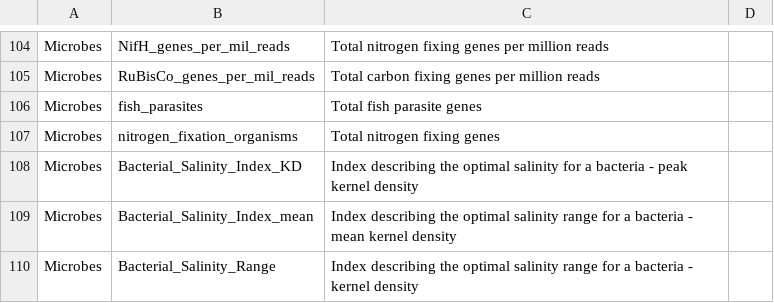
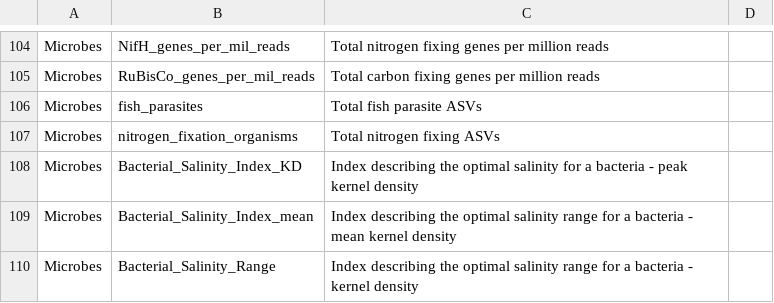
Before and after one commit to PlanktonTeam/BioOceanObserver, a CSV file: data-raw/ParameterDefn.csv, drawn as a sheet; only a part is shown, gaps mark what is left out; the diff covers the shown part only.

```diff
--- a/data-raw/ParameterDefn.csv
+++ b/data-raw/ParameterDefn.csv
@@ -105,4 +105,4 @@ Microbes,NifH_genes_per_mil_reads,Total nitrogen fixing genes per million reads,
 Microbes,RuBisCo_genes_per_mil_reads,Total carbon fixing genes per million reads,
-Microbes,fish_parasites,Total fish parasite genes,
-Microbes,nitrogen_fixation_organisms,Total nitrogen fixing genes,
+Microbes,fish_parasites,Total fish parasite ASVs,
+Microbes,nitrogen_fixation_organisms,Total nitrogen fixing ASVs,
 Microbes,Bacterial_Salinity_Index_KD,Index describing the optimal salinity for a bacteria - peak kernel density,
```
Also changed, not shown: 18 edited cells elsewhere in this file, 1 other file.
